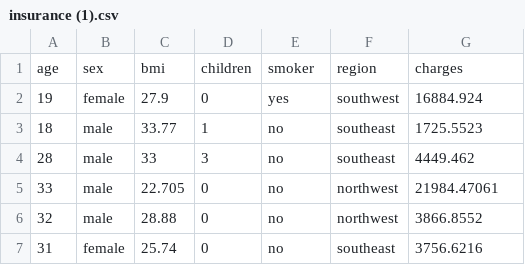
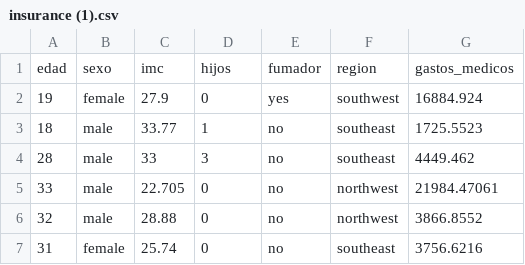
Before and after one commit to dayanajhdz-prog/estadistica-2, a CSV file: insurance/insurance (1).csv, drawn as a sheet; only a part is shown; removed rows and columns are numbered as before the commit, all else as after; the diff names each change by its address in the sheet, - before the commit and + after, or states it on an @@ line.

Commit message:
Update insurance (1).csv

```diff
--- a/insurance/insurance (1).csv
+++ b/insurance/insurance (1).csv
-row 1: age | sex | bmi | children | smoker | region | charges
+row 1: edad | sexo | imc | hijos | fumador | region | gastos_medicos
```
